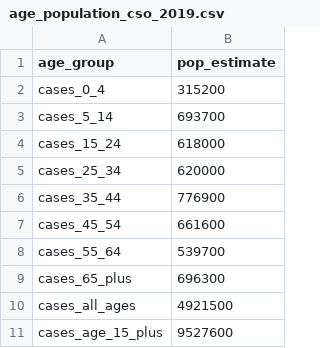
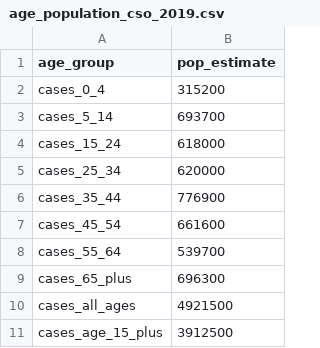
Before and after one commit to frankmoriarty/covid_ie, a CSV file: age_population_cso_2019.csv, drawn as a sheet.

Commit message:
Amended total population for aged 15 years plus

```diff
--- a/age_population_cso_2019.csv
+++ b/age_population_cso_2019.csv
@@ -10,2 +10,2 @@ cases_65_plus,696300
 cases_all_ages,4921500
-cases_age_15_plus,9527600
+cases_age_15_plus,3912500
```
